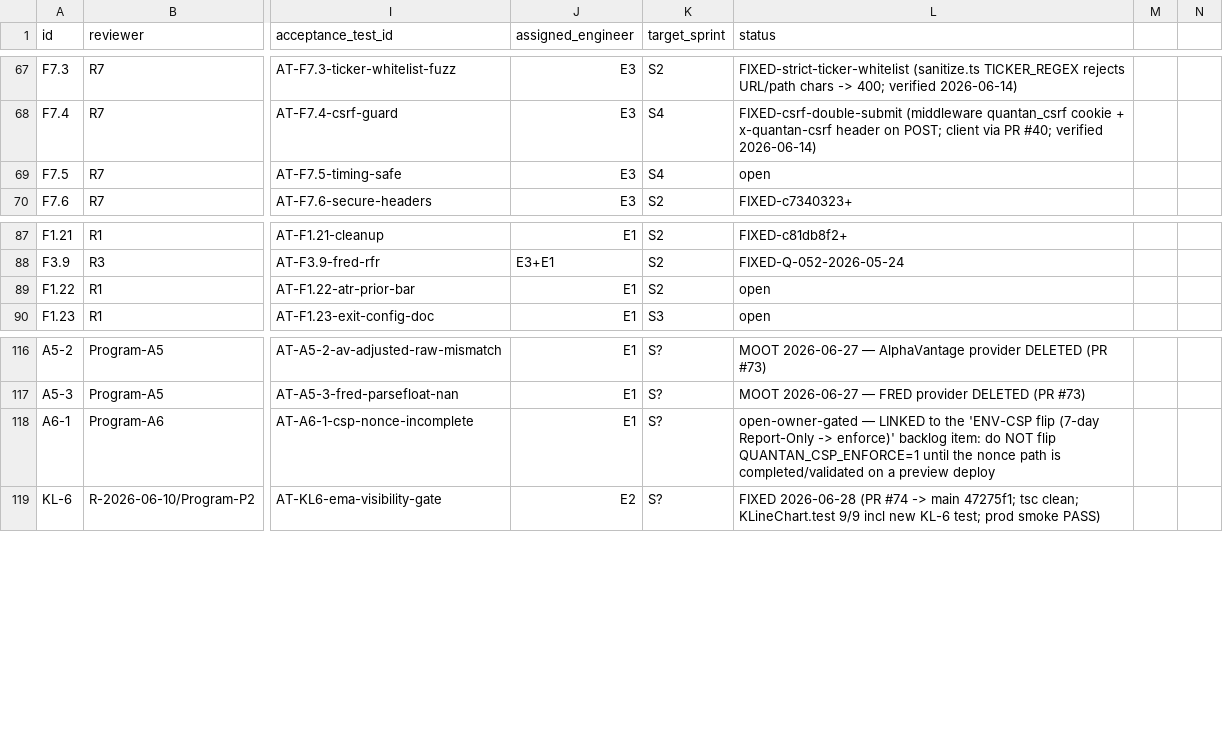
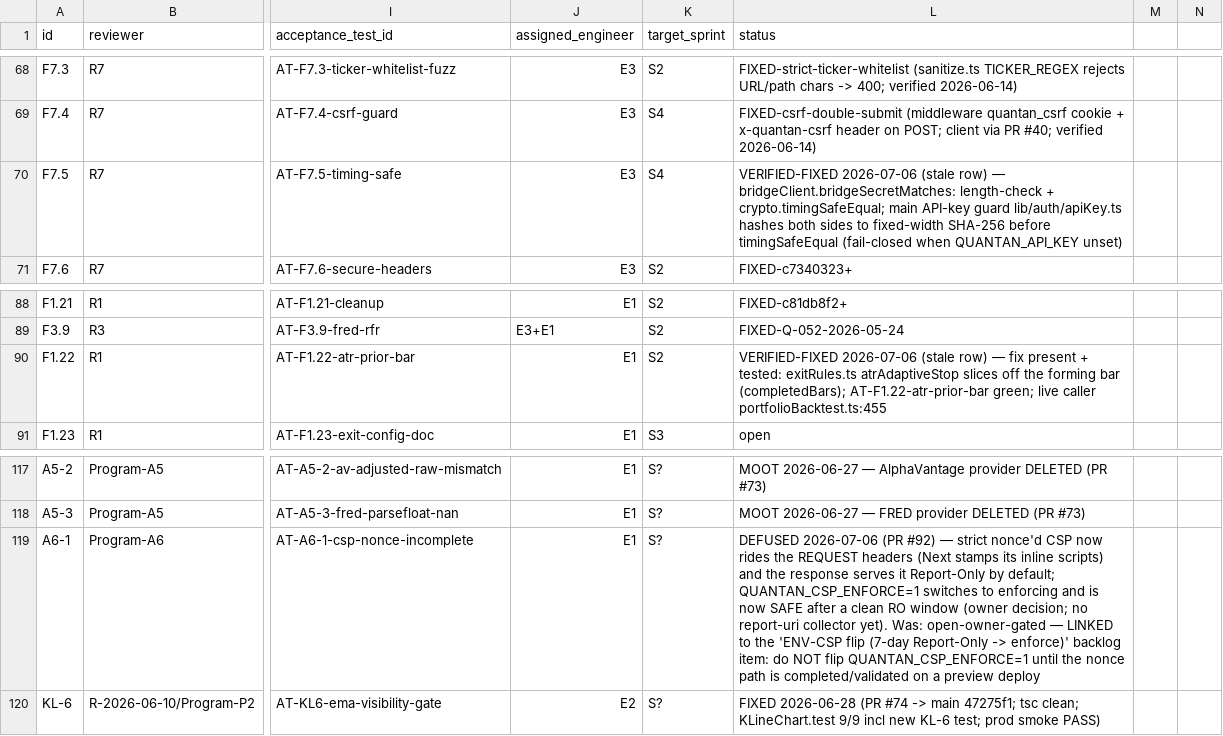
Before and after one commit to wanghaoheng123-boop/QUANTAN-sector-investment, a CSV file: reviews/findings-ledger.csv, drawn as a sheet; only a part is shown, gaps mark what is left out; addresses are those after the commit; the diff covers the shown part only; the diff names each change by its address in the sheet, - before the commit and + after, or states it on an @@ line.

```diff
--- a/reviews/findings-ledger.csv
+++ b/reviews/findings-ledger.csv
-L70 (status): open
+L70 (status): VERIFIED-FIXED 2026-07-06 (stale row) — bridgeClient.bridgeSecretMatches: length-check + crypto.timingSafeEqual; main API-key guard lib/auth/apiKey.ts hashes both sides to fixed-width SHA-256 before timingSafeEqual (fail-closed when QUANTAN_API_KEY unset)
-L90 (status): open
+L90 (status): VERIFIED-FIXED 2026-07-06 (stale row) — fix present + tested: exitRules.ts atrAdaptiveStop slices off the forming bar (completedBars); AT-F1.22-atr-prior-bar green; live caller portfolioBacktest.ts:455
-L119 (status): open-owner-gated —…
+L119 (status): DEFUSED 2026-07-06 (PR #92) — strict nonce'd CSP now rides the REQUEST headers (Next stamps its inline scripts) and the response serves it Report-Only by default; QUANTAN_CSP_ENFORCE=1 switches to enforcing and is now SAFE after a clean RO window (owner decision; no report-uri collector yet). Was: open-owner-gated —…
```
Also changed, not shown: 1 added row and 8 edited cells elsewhere in this file, 3 other files.
